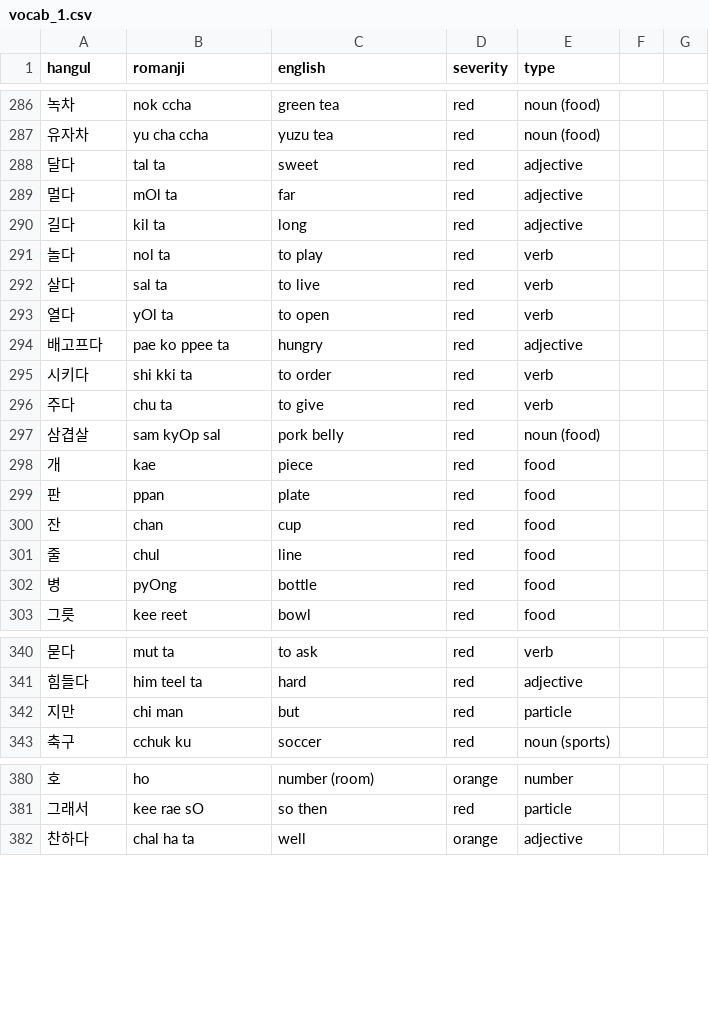
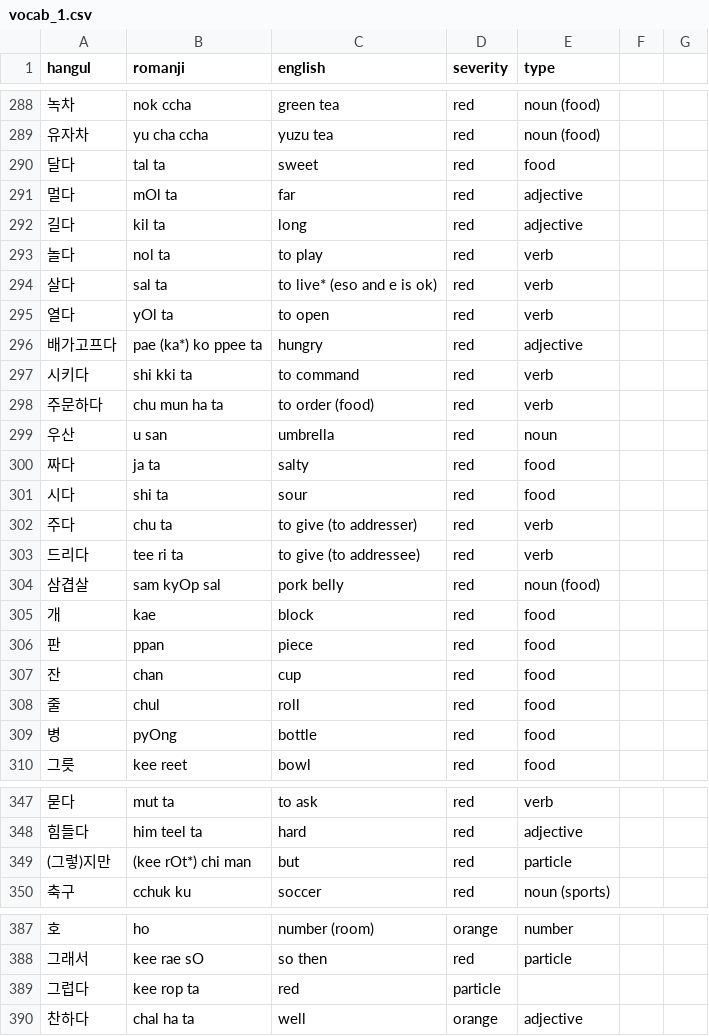
Before and after one commit to aquanow-calvin/aquanow-calvin.github.io, a CSV file: public/vocab_1.csv, drawn as a sheet; only a part is shown, gaps mark what is left out; the diff covers the shown part only.

Commit message:
update

```diff
--- a/public/vocab_1.csv
+++ b/public/vocab_1.csv
@@ -287,3 +289,3 @@ hangul,romanji,english,severity,type
 유자차,yu cha ccha,yuzu tea,red,noun (food)
-달다,tal ta,sweet,red,adjective
+달다,tal ta,sweet,red,food
 멀다,mOl ta,far,red,adjective
@@ -291,12 +293,17 @@ hangul,romanji,english,severity,type
 놀다,nol ta,to play,red,verb
-살다,sal ta,to live,red,verb
+살다,sal ta,to live* (eso and e is ok),red,verb
 열다,yOl ta,to open,red,verb
-배고프다,pae ko ppee ta,hungry,red,adjective
-시키다,shi kki ta,to order,red,verb
-주다,chu ta,to give,red,verb
+배가고프다,pae (ka*) ko ppee ta,hungry,red,adjective
+시키다,shi kki ta,to command,red,verb
+주문하다,chu mun ha ta,to order (food),red,verb
+우산,u san,umbrella,red,noun
+짜다,ja ta,salty,red,food
+시다,shi ta,sour,red,food
+주다,chu ta,to give (to addresser),red,verb
+드리다,tee ri ta,to give (to addressee),red,verb
 삼겹살,sam kyOp sal,pork belly,red,noun (food)
-개,kae,piece,red,food
-판,ppan,plate,red,food
+개,kae,block,red,food
+판,ppan,piece,red,food
 잔,chan,cup,red,food
-줄,chul,line,red,food
+줄,chul,roll,red,food
 병,pyOng,bottle,red,food
@@ -341,3 +348,3 @@ hangul,romanji,english,severity,type
 힘들다,him teel ta,hard,red,adjective
-지만,chi man,but,red,particle
+(그렇)지만,(kee rOt*) chi man,but,red,particle
 축구,cchuk ku,soccer,red,noun (sports)
@@ -381,2 +388,3 @@ hangul,romanji,english,severity,type
 그래서,kee rae sO,so then,red,particle
+그럽다,kee rop ta,red,particle
 찬하다,chal ha ta,well,orange,adjective
```
Also changed, not shown: 2 added rows and 4 edited cells elsewhere in this file.
